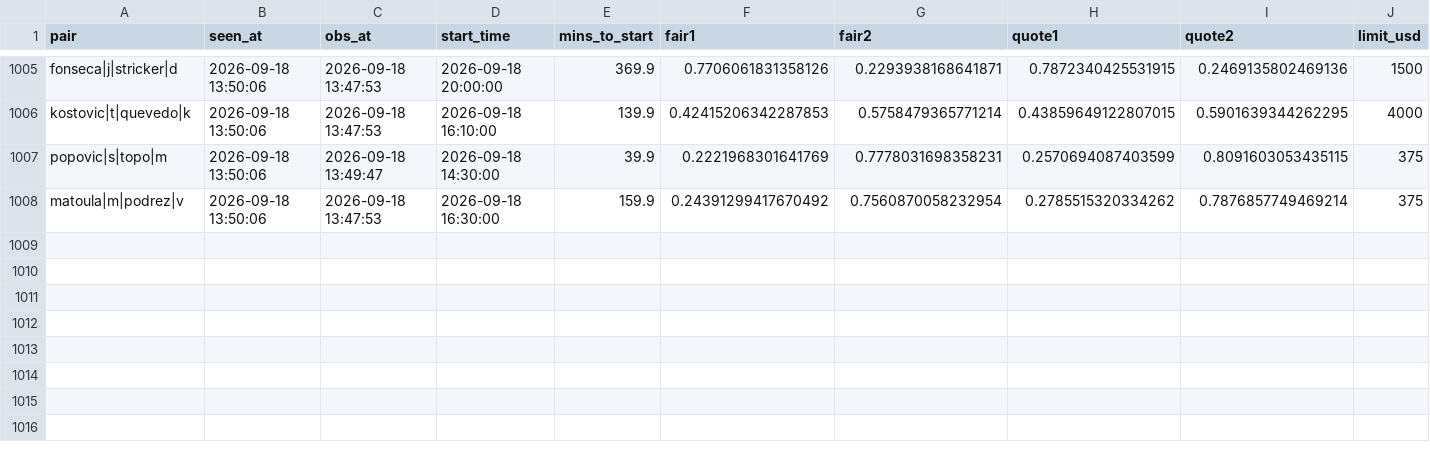
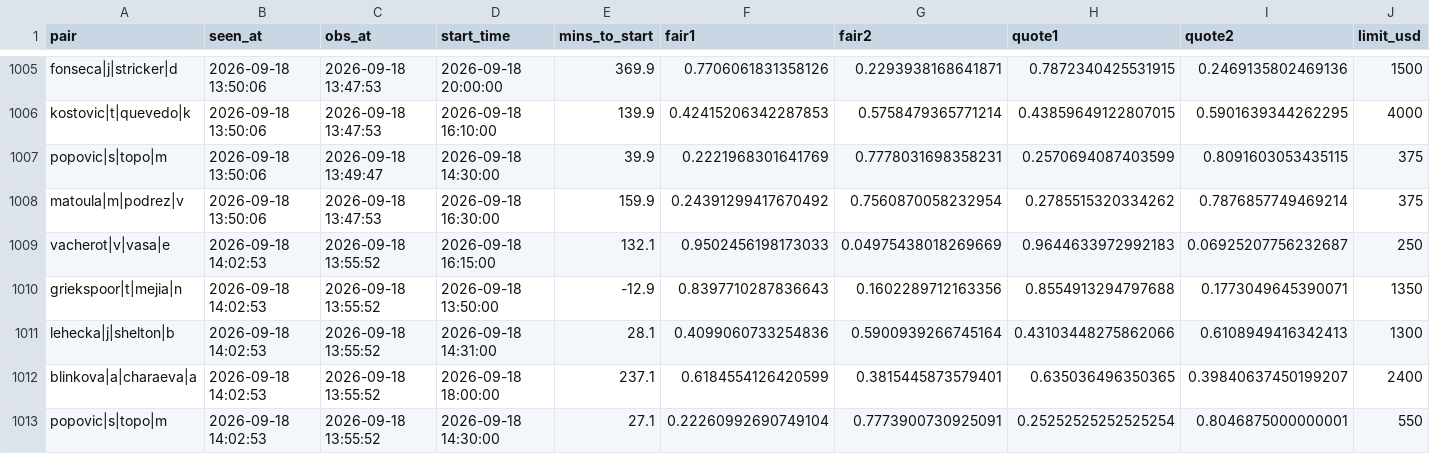
Before and after one commit to Teemotaij/pinnacle-board, a CSV file: board/ticks/2026-09-18.csv, drawn as a sheet; only a part is shown, gaps mark what is left out; rows hold the shown columns only; the diff names each change by its address in the sheet, - before the commit and + after, or states it on an @@ line.

Commit message:
board 2026-09-18T14:02Z

```diff
--- a/board/ticks/2026-09-18.csv
+++ b/board/ticks/2026-09-18.csv
+row 1009: vacherot|v|vasa|e | 2026-09-18 14:02:53 | 2026-09-18 13:55:52 | 2026-09-18 16:15:00 | 132.1 | 0.9502456198173033 | 0.04975438018269669 | 0.9644633972992183 | 0.06925207756232687 | 250
+row 1010: griekspoor|t|mejia|n | 2026-09-18 14:02:53 | 2026-09-18 13:55:52 | 2026-09-18 13:50:00 | -12.9 | 0.8397710287836643 | 0.1602289712163356 | 0.8554913294797688 | 0.1773049645390071 | 1350
+row 1011: lehecka|j|shelton|b | 2026-09-18 14:02:53 | 2026-09-18 13:55:52 | 2026-09-18 14:31:00 | 28.1 | 0.4099060733254836 | 0.5900939266745164 | 0.43103448275862066 | 0.6108949416342413 | 1300
+row 1012: blinkova|a|charaeva|a | 2026-09-18 14:02:53 | 2026-09-18 13:55:52 | 2026-09-18 18:00:00 | 237.1 | 0.6184554126420599 | 0.3815445873579401 | 0.635036496350365 | 0.39840637450199207 | 2400
+row 1013: popovic|s|topo|m | 2026-09-18 14:02:53 | 2026-09-18 13:55:52 | 2026-09-18 14:30:00 | 27.1 | 0.22260992690749104 | 0.7773900730925091 | 0.25252525252525254 | 0.8046875000000001 | 550
```
Also changed, not shown: board/pin_close.csv.
